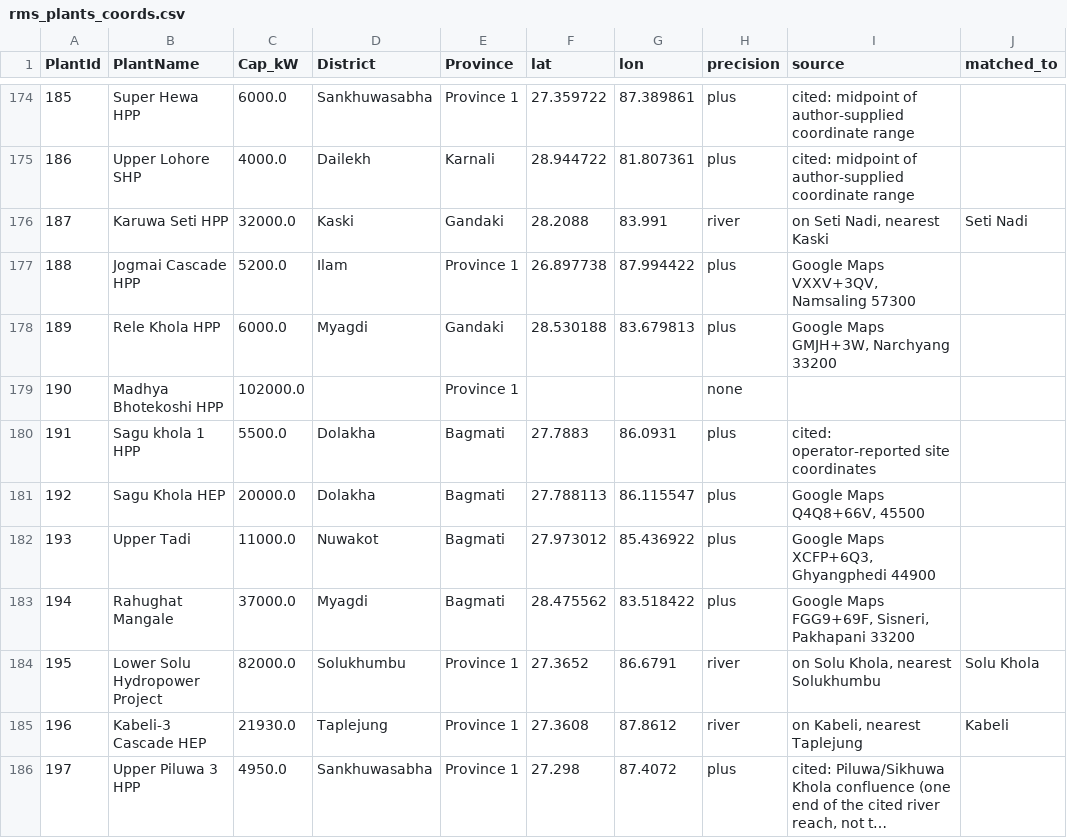
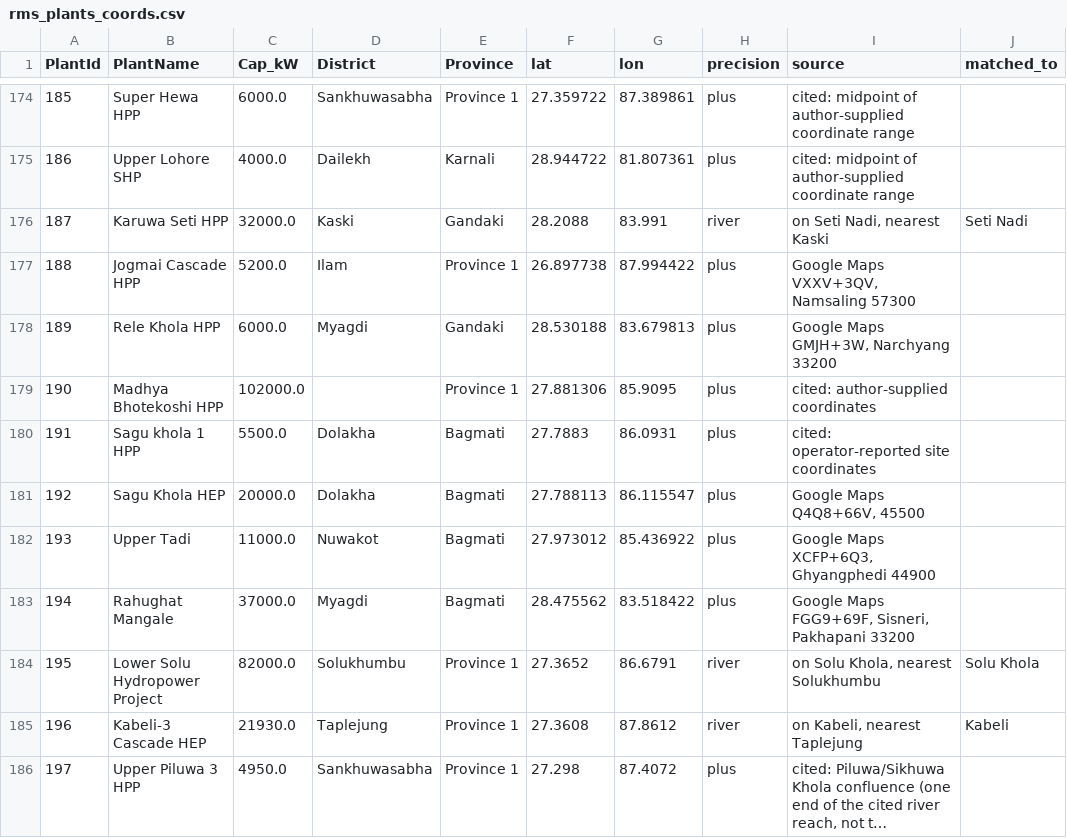
Before and after one commit to bikakhilesh/nepal-hydro-royalty, a CSV file: rms_plants_coords.csv, drawn as a sheet; only a part is shown, gaps mark what is left out; long unchanged cells end in ….

```diff
--- a/rms_plants_coords.csv
+++ b/rms_plants_coords.csv
@@ -178,3 +178,3 @@ PlantId,PlantName,Cap_kW,District,Province,lat,lon,precision,source,matched_to
 189,Rele Khola HPP,6000.0,Myagdi,Gandaki,28.530188,83.679813,plus,"Google Maps GMJH+3W, Narchyang 33200",
-190,Madhya Bhotekoshi HPP,102000.0,,Province 1,,,none,,
+190,Madhya Bhotekoshi HPP,102000.0,,Province 1,27.881306,85.9095,plus,cited: author-supplied coordinates,
 191,Sagu khola 1 HPP,5500.0,Dolakha,Bagmati,27.7883,86.0931,plus,cited: operator-reported site coordinates,
```
Also changed, not shown: 2 other files.
